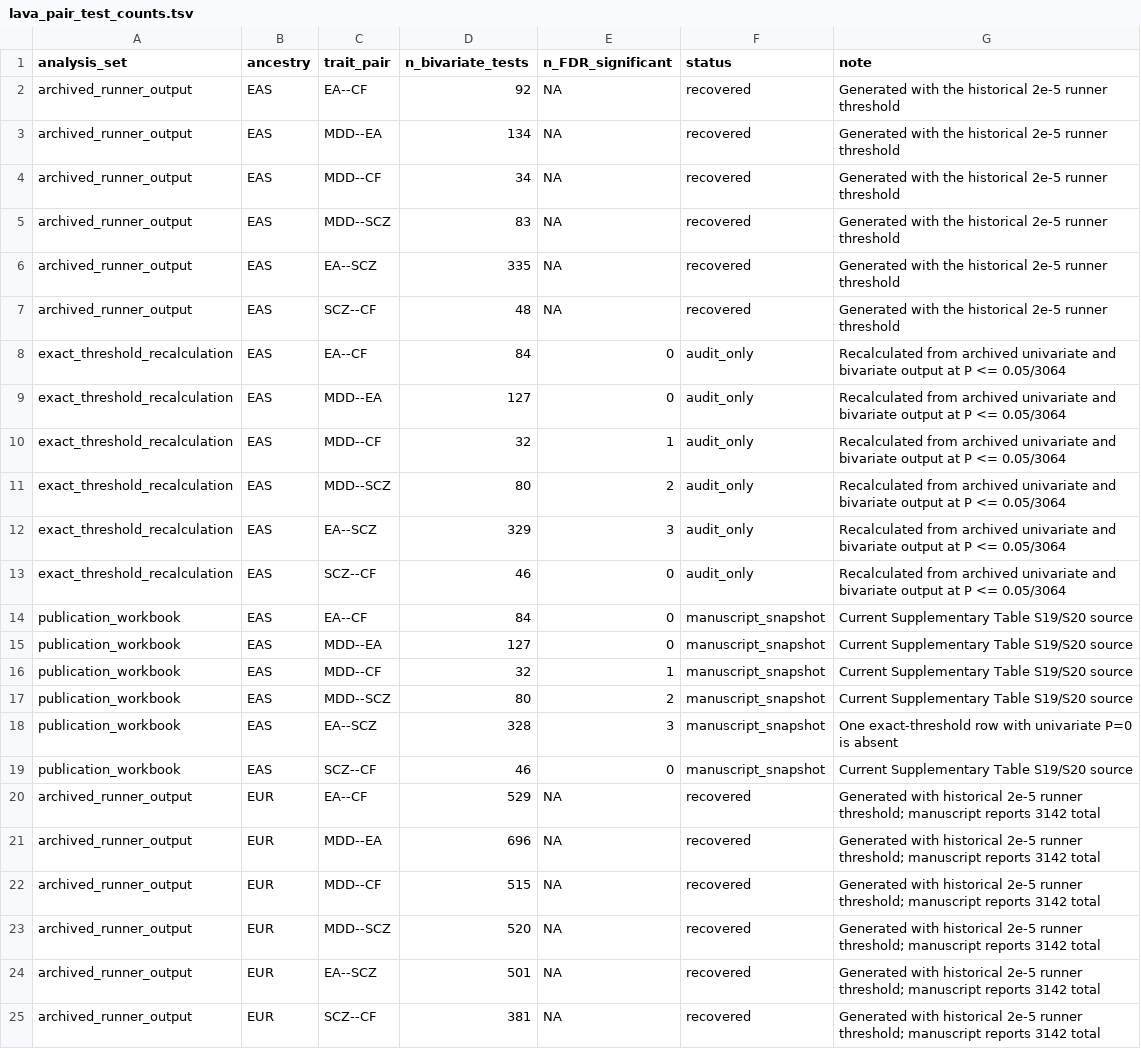
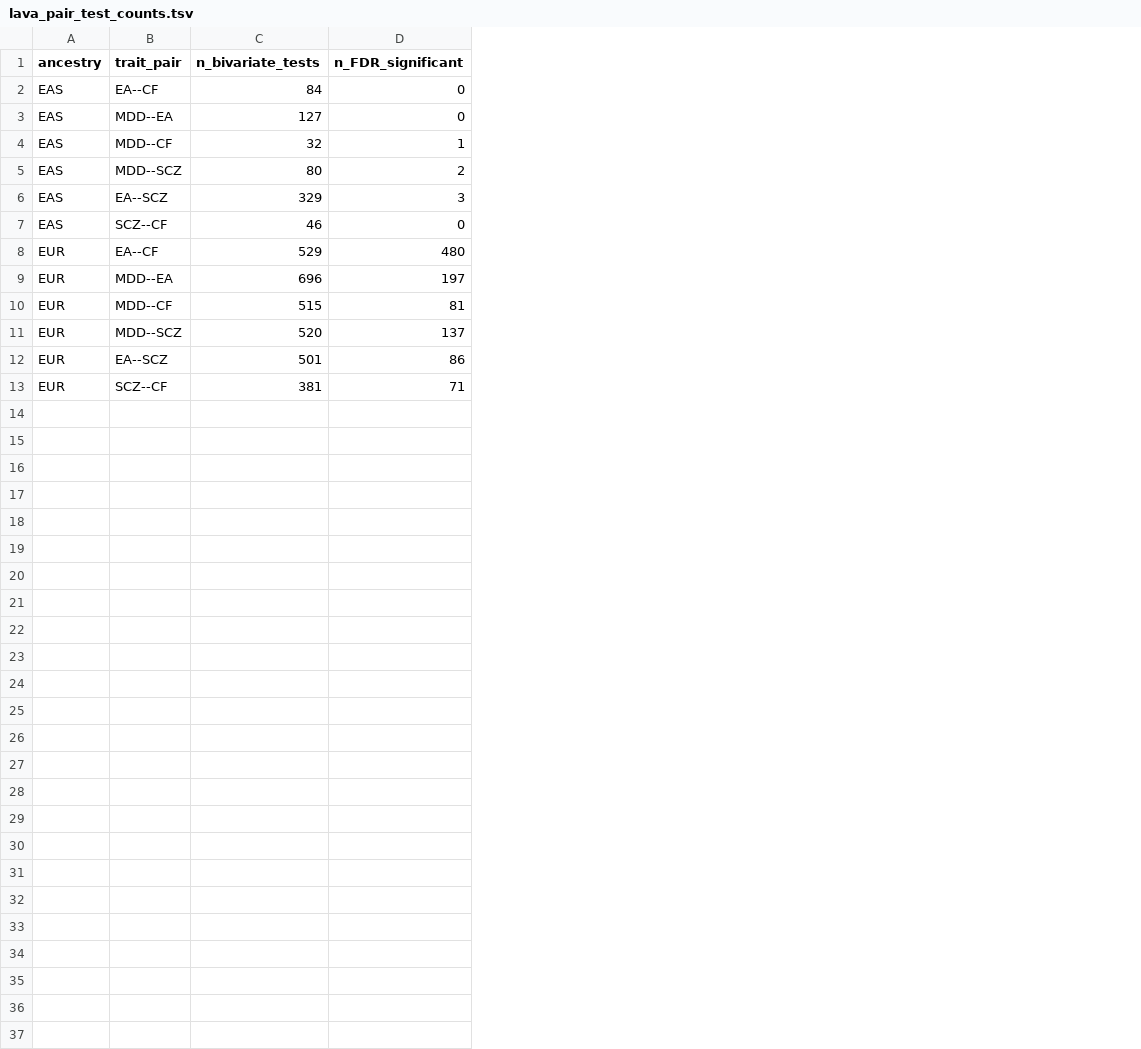
Before and after one commit to TimvanderEs/PhD, a TSV file: Project2/provenance/lava_pair_test_counts.tsv, drawn as a sheet; removed rows and columns are numbered as before the commit, all else as after; the diff names each change by its address in the sheet, - before the commit and + after, or states it on an @@ line.

Commit message:
Prepare Project2 repository for publication

```diff
--- a/Project2/provenance/lava_pair_test_counts.tsv
+++ b/Project2/provenance/lava_pair_test_counts.tsv
-column A (analysis_set), rows 8-13: all exact_threshold_recalculation; rows 20-25: all archived_runner_output
-column F (status), rows 8-13: all audit_only; rows 20-25: all recovered
-column G (note), rows 8-13: all Recalculated from archived univariate and bivariate output at P <= 0.05/3064; rows 20-25: all Generated with historical 2e-5 runner threshold; manuscript reports 3142 total
-row 2: archived_runner_output | EAS | EA--CF | 92 | NA | recovered | Generated with the historical 2e-5 runner threshold
-row 3: archived_runner_output | EAS | MDD--EA | 134 | NA | recovered | Generated with the historical 2e-5 runner threshold
-row 4: archived_runner_output | EAS | MDD--CF | 34 | NA | recovered | Generated with the historical 2e-5 runner threshold
-row 5: archived_runner_output | EAS | MDD--SCZ | 83 | NA | recovered | Generated with the historical 2e-5 runner threshold
-row 6: archived_runner_output | EAS | EA--SCZ | 335 | NA | recovered | Generated with the historical 2e-5 runner threshold
-row 7: archived_runner_output | EAS | SCZ--CF | 48 | NA | recovered | Generated with the historical 2e-5 runner threshold
-row 14: publication_workbook | EAS | EA--CF | 84 | 0 | manuscript_snapshot | Current Supplementary Table S19/S20 source
-row 15: publication_workbook | EAS | MDD--EA | 127 | 0 | manuscript_snapshot | Current Supplementary Table S19/S20 source
-row 16: publication_workbook | EAS | MDD--CF | 32 | 1 | manuscript_snapshot | Current Supplementary Table S19/S20 source
-row 17: publication_workbook | EAS | MDD--SCZ | 80 | 2 | manuscript_snapshot | Current Supplementary Table S19/S20 source
-row 18: publication_workbook | EAS | EA--SCZ | 328 | 3 | manuscript_snapshot | One exact-threshold row with univariate P=0 is absent
-row 19: publication_workbook | EAS | SCZ--CF | 46 | 0 | manuscript_snapshot | Current Supplementary Table S19/S20 source
-D8 (n_FDR_significant): NA
+D8 (n_FDR_significant): 480
-D9 (n_FDR_significant): NA
+D9 (n_FDR_significant): 197
-D10 (n_FDR_significant): NA
+D10 (n_FDR_significant): 81
-D11 (n_FDR_significant): NA
+D11 (n_FDR_significant): 137
-D12 (n_FDR_significant): NA
+D12 (n_FDR_significant): 86
-D13 (n_FDR_significant): NA
+D13 (n_FDR_significant): 71
```
Also changed, not shown: Project2/inputs/smr_heidi/run_manifest.tsv, Project2/provenance/final_output_fingerprints.tsv, 25 other files.
